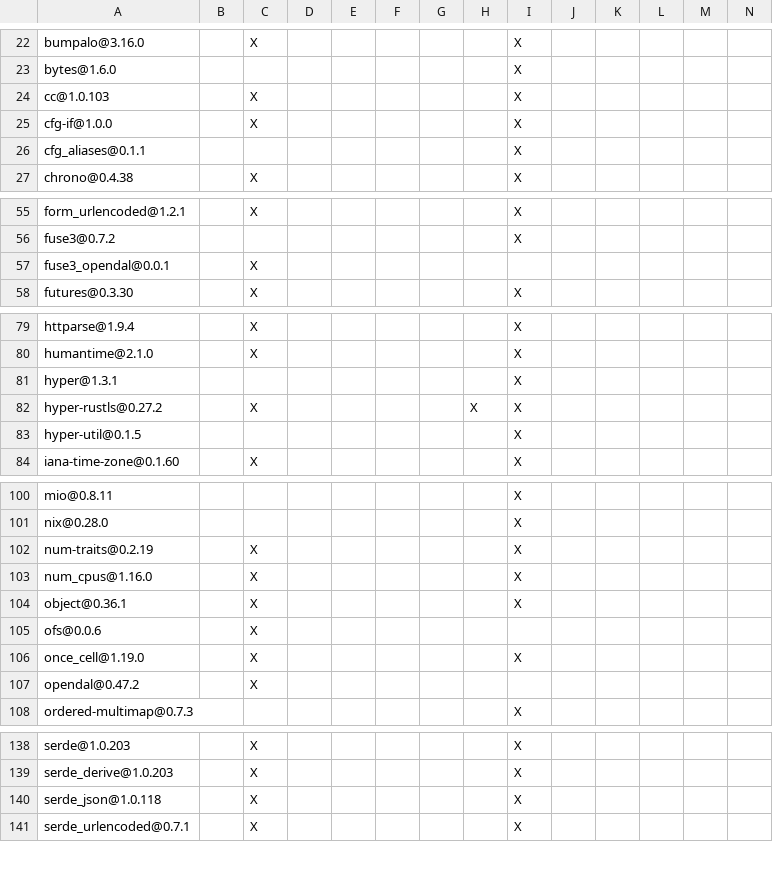
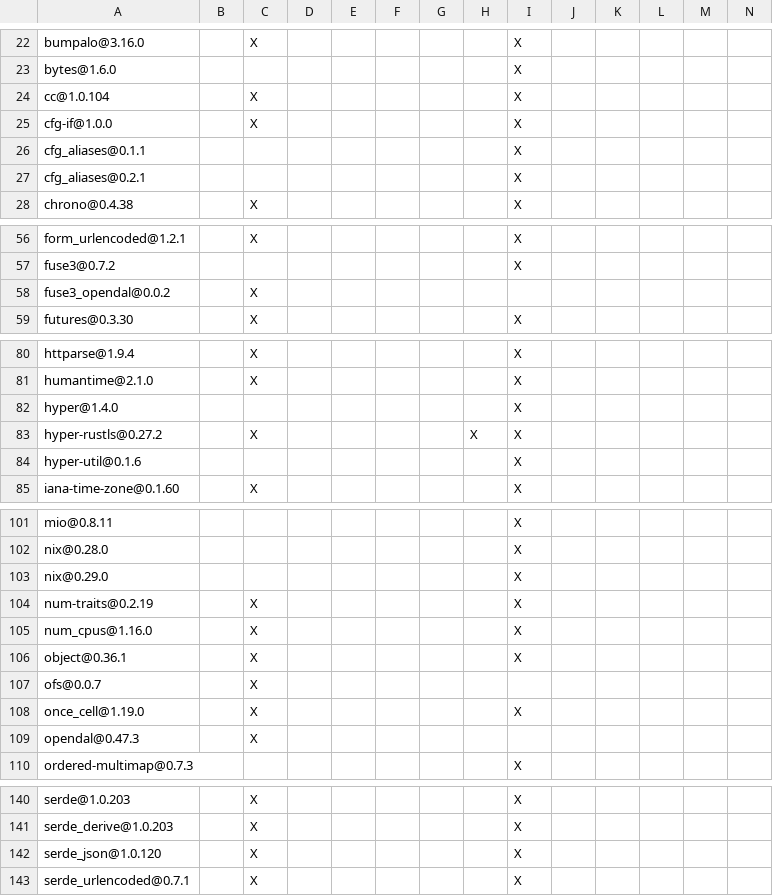
Before and after one commit to Inokinoki/opendal-ofs, a TSV file: DEPENDENCIES.rust.tsv, drawn as a sheet; only a part is shown, gaps mark what is left out.

```diff
--- a/DEPENDENCIES.rust.tsv
+++ b/DEPENDENCIES.rust.tsv
@@ -23,5 +23,6 @@ bumpalo@3.16.0		X						X
 bytes@1.6.0								X					
-cc@1.0.103		X						X					
+cc@1.0.104		X						X					
 cfg-if@1.0.0		X						X					
 cfg_aliases@0.1.1								X					
+cfg_aliases@0.2.1								X					
 chrono@0.4.38		X						X					
@@ -56,3 +57,3 @@ form_urlencoded@1.2.1		X						X
 fuse3@0.7.2								X					
-fuse3_opendal@0.0.1		X											
+fuse3_opendal@0.0.2		X											
 futures@0.3.30		X						X					
@@ -80,5 +81,5 @@ httparse@1.9.4		X						X
 humantime@2.1.0		X						X					
-hyper@1.3.1								X					
+hyper@1.4.0								X					
 hyper-rustls@0.27.2		X					X	X					
-hyper-util@0.1.5								X					
+hyper-util@0.1.6								X					
 iana-time-zone@0.1.60		X						X					
@@ -101,2 +102,3 @@ mio@0.8.11								X
 nix@0.28.0								X					
+nix@0.29.0								X					
 num-traits@0.2.19		X						X					
@@ -104,5 +106,5 @@ num_cpus@1.16.0		X						X
 object@0.36.1		X						X					
-ofs@0.0.6		X											
+ofs@0.0.7		X											
 once_cell@1.19.0		X						X					
-opendal@0.47.2		X											
+opendal@0.47.3		X											
 ordered-multimap@0.7.3								X					
@@ -139,3 +141,3 @@ serde@1.0.203		X						X
 serde_derive@1.0.203		X						X					
-serde_json@1.0.118		X						X					
+serde_json@1.0.120		X						X					
 serde_urlencoded@0.7.1		X						X					
```
Also changed, not shown: integrations/fuse3/DEPENDENCIES.rust.tsv, 3 other files.
